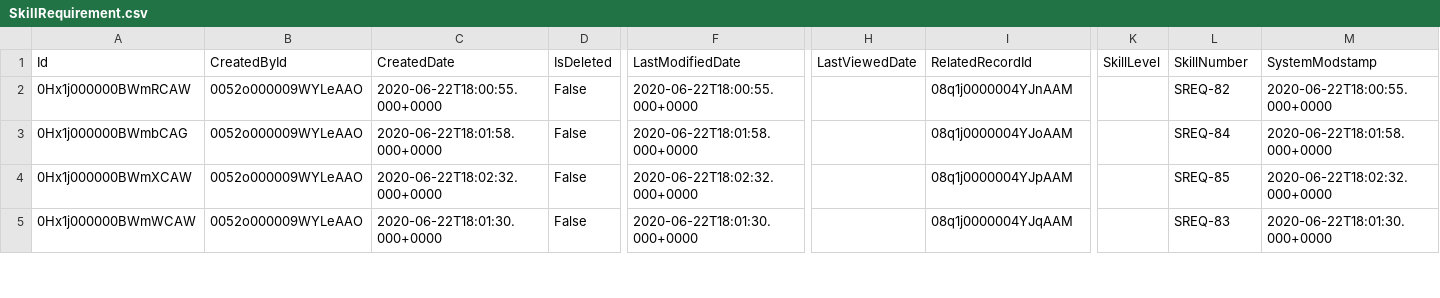
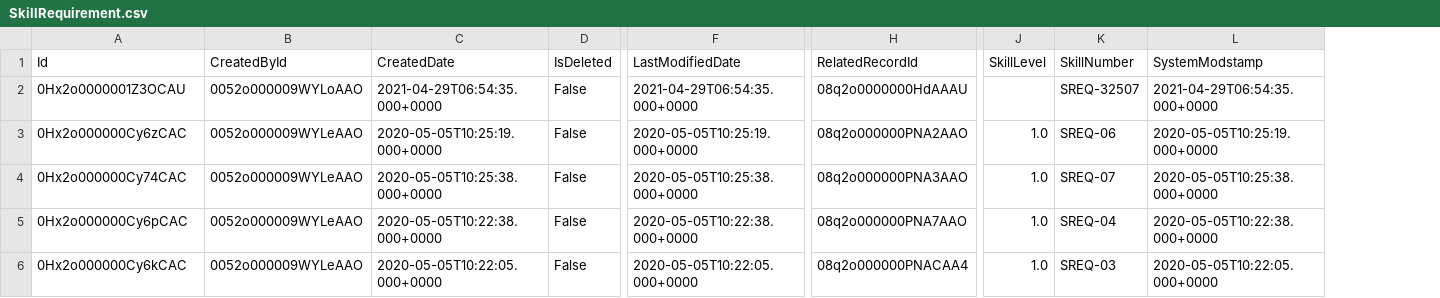
Before and after one commit to navikt/crm-hot-referansedata, a CSV file: data/SkillRequirement.csv, drawn as a sheet; only a part is shown, gaps mark what is left out; removed rows and columns are numbered as before the commit, all else as after; rows hold the shown columns only; the diff covers the shown part only; the diff names each change by its address in the sheet, - before the commit and + after, or states it on an @@ line.

```diff
--- a/data/SkillRequirement.csv
+++ b/data/SkillRequirement.csv
-column H (LastViewedDate), empty
+row 2: 0Hx2o0000001Z3OCAU | 0052o000009WYLoAAO | 2021-04-29T06:54:35.000+0000 | False | 2021-04-29T06:54:35.000+0000 | 08q2o0000000HdAAAU |  | SREQ-32507 | 2021-04-29T06:54:35.000+0000
-A3 (Id): 0Hx1j000000BWmRCAW
+A3 (Id): 0Hx2o000000Cy6zCAC
-C3 (CreatedDate): 2020-06-22T18:00:55.000+0000
+C3 (CreatedDate): 2020-05-05T10:25:19.000+0000
-F3 (LastModifiedDate): 2020-06-22T18:00:55.000+0000
+F3 (LastModifiedDate): 2020-05-05T10:25:19.000+0000
-H3 (RelatedRecordId): 08q1j0000004YJnAAM
+H3 (RelatedRecordId): 08q2o000000PNA2AAO
-J3:J6 (SkillLevel): (empty)
+J3:J6 (SkillLevel): 1.0
-K3 (SkillNumber): SREQ-82
+K3 (SkillNumber): SREQ-06
-L3 (SystemModstamp): 2020-06-22T18:00:55.000+0000
+L3 (SystemModstamp): 2020-05-05T10:25:19.000+0000
-A4 (Id): 0Hx1j000000BWmbCAG
+A4 (Id): 0Hx2o000000Cy74CAC
-C4 (CreatedDate): 2020-06-22T18:01:58.000+0000
+C4 (CreatedDate): 2020-05-05T10:25:38.000+0000
-F4 (LastModifiedDate): 2020-06-22T18:01:58.000+0000
+F4 (LastModifiedDate): 2020-05-05T10:25:38.000+0000
-H4 (RelatedRecordId): 08q1j0000004YJoAAM
+H4 (RelatedRecordId): 08q2o000000PNA3AAO
-K4 (SkillNumber): SREQ-84
+K4 (SkillNumber): SREQ-07
-L4 (SystemModstamp): 2020-06-22T18:01:58.000+0000
+L4 (SystemModstamp): 2020-05-05T10:25:38.000+0000
-A5 (Id): 0Hx1j000000BWmXCAW
+A5 (Id): 0Hx2o000000Cy6pCAC
-C5 (CreatedDate): 2020-06-22T18:02:32.000+0000
+C5 (CreatedDate): 2020-05-05T10:22:38.000+0000
-F5 (LastModifiedDate): 2020-06-22T18:02:32.000+0000
+F5 (LastModifiedDate): 2020-05-05T10:22:38.000+0000
-H5 (RelatedRecordId): 08q1j0000004YJpAAM
+H5 (RelatedRecordId): 08q2o000000PNA7AAO
-K5 (SkillNumber): SREQ-85
+K5 (SkillNumber): SREQ-04
-L5 (SystemModstamp): 2020-06-22T18:02:32.000+0000
+L5 (SystemModstamp): 2020-05-05T10:22:38.000+0000
-A6 (Id): 0Hx1j000000BWmWCAW
+A6 (Id): 0Hx2o000000Cy6kCAC
-C6 (CreatedDate): 2020-06-22T18:01:30.000+0000
+C6 (CreatedDate): 2020-05-05T10:22:05.000+0000
-F6 (LastModifiedDate): 2020-06-22T18:01:30.000+0000
+F6 (LastModifiedDate): 2020-05-05T10:22:05.000+0000
-H6 (RelatedRecordId): 08q1j0000004YJqAAM
+H6 (RelatedRecordId): 08q2o000000PNACAA4
-K6 (SkillNumber): SREQ-83
+K6 (SkillNumber): SREQ-03
-L6 (SystemModstamp): 2020-06-22T18:01:30.000+0000
+L6 (SystemModstamp): 2020-05-05T10:22:05.000+0000
```
Also changed, not shown: 2 removed rows and 13 edited cells elsewhere in this file, data/FSL__Scheduling_Policy_Goal__c.csv, data/FSL__Scheduling_Policy_Work_Rule__c.csv, 9 other files.
